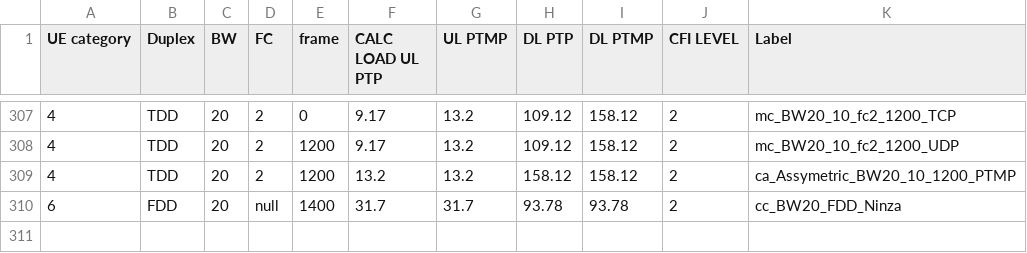
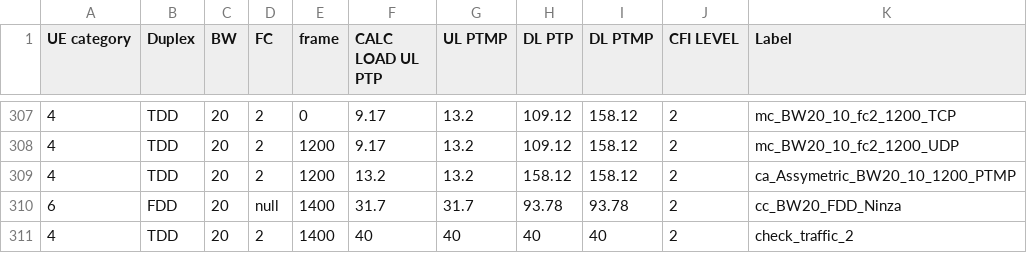
Before and after one commit to airspansvg/Testspan_Runners, a CSV file: src/main/resources/Traffic/auto_calculator.csv, drawn as a sheet; only a part is shown, gaps mark what is left out; the diff names each change by its address in the sheet, - before the commit and + after, or states it on an @@ line.

Commit message:
add check traffic with higher rate

```diff
--- a/src/main/resources/Traffic/auto_calculator.csv
+++ b/src/main/resources/Traffic/auto_calculator.csv
+row 311: 4 | TDD | 20 | 2 | 1400 | 40 | 40 | 40 | 40 | 2 | check_traffic_2
```
